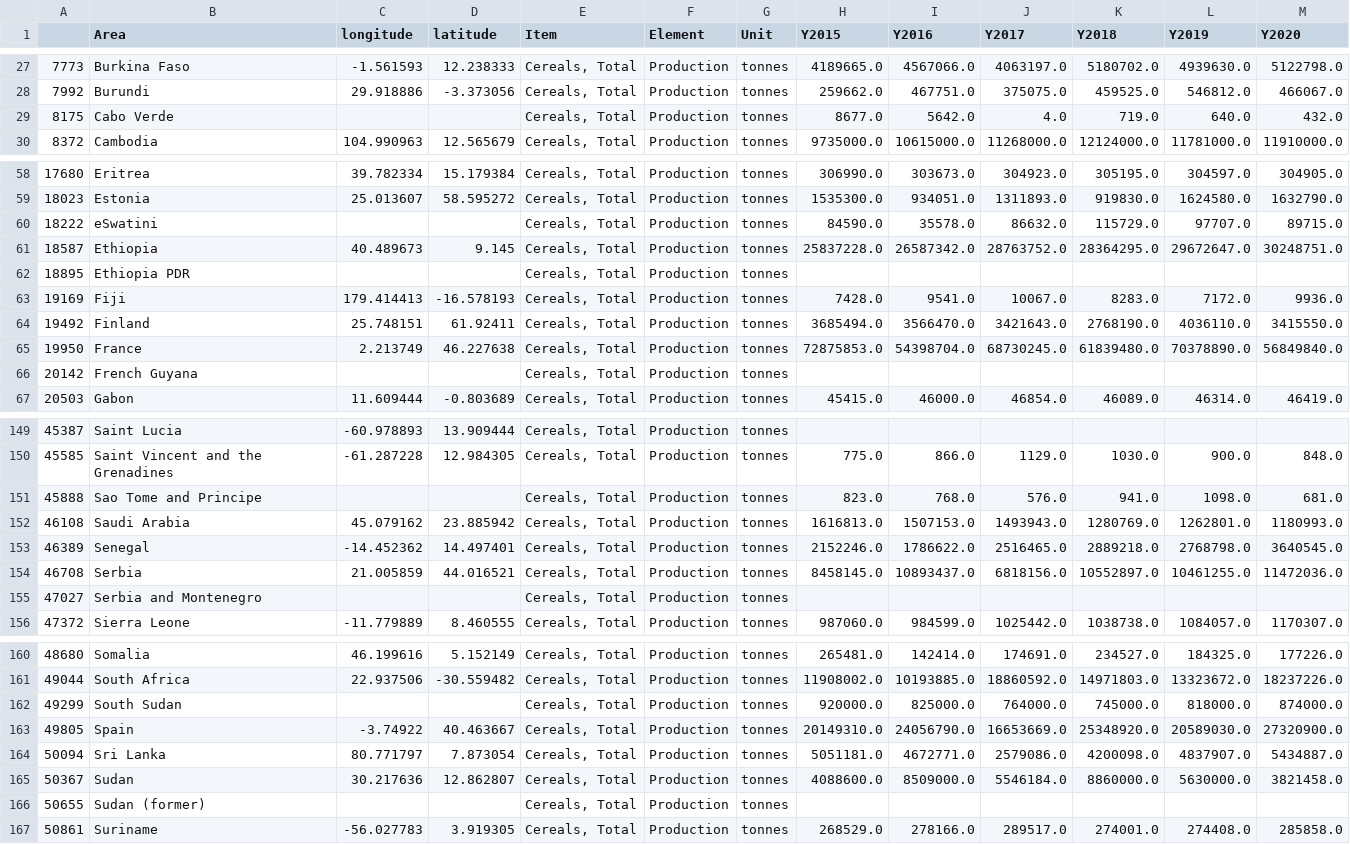
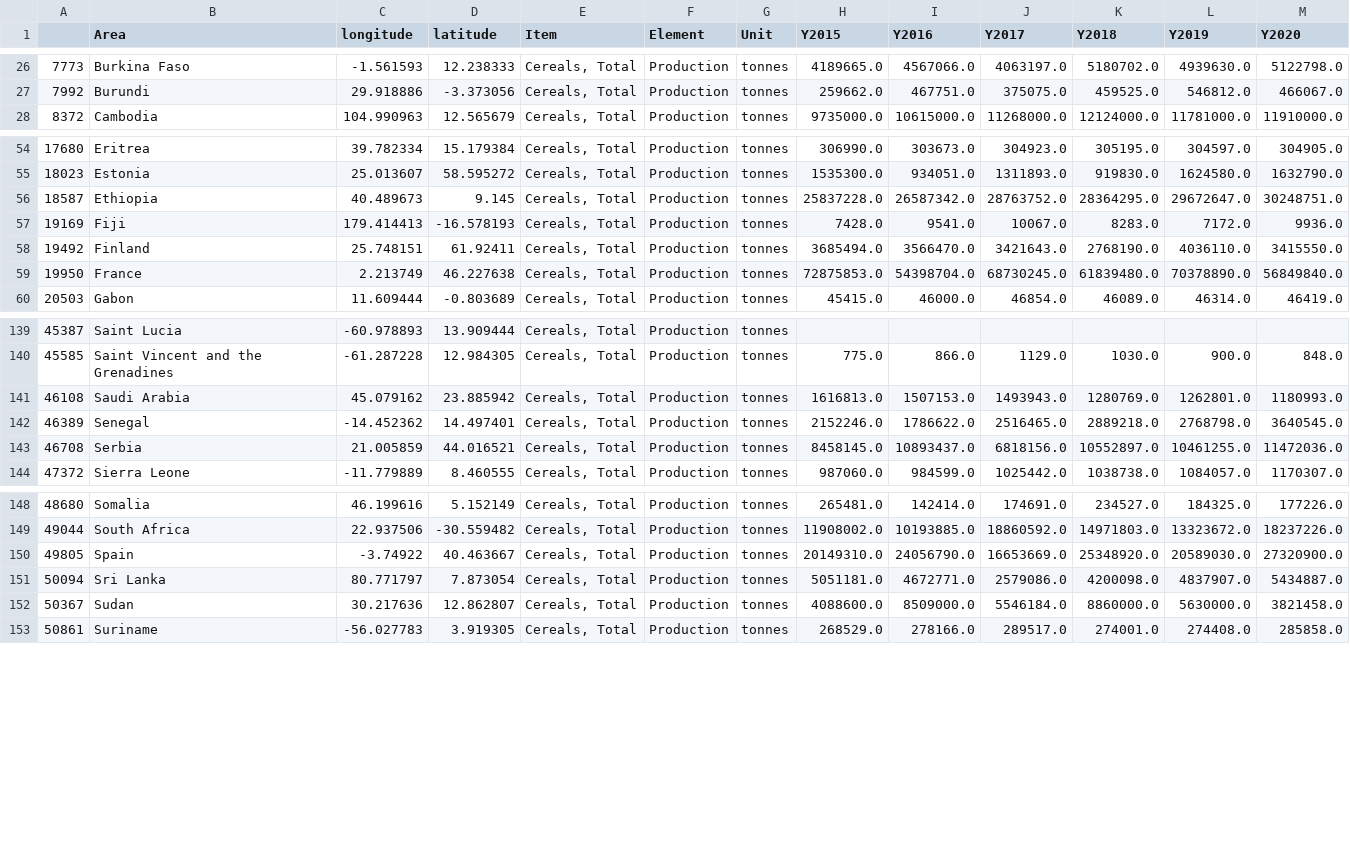
Before and after one commit to LongDangHoang/fit3179, a CSV file: data/processed/cereal_production_per_country_2015-2020.csv, drawn as a sheet; only a part is shown, gaps mark what is left out; the diff covers the shown part only; the diff names each change by its address in the sheet, - before the commit and + after, or states it on an @@ line.

```diff
--- a/data/processed/cereal_production_per_country_2015-2020.csv
+++ b/data/processed/cereal_production_per_country_2015-2020.csv
-row 29: 8175 | Cabo Verde |  |  | Cereals, Total | Production | tonnes | 8677.0 | 5642.0 | 4.0 | 719.0 | 640.0 | 432.0
-row 60: 18222 | eSwatini |  |  | Cereals, Total | Production | tonnes | 84590.0 | 35578.0 | 86632.0 | 115729.0 | 97707.0 | 89715.0
-row 62: 18895 | Ethiopia PDR |  |  | Cereals, Total | Production | tonnes
-row 66: 20142 | French Guyana |  |  | Cereals, Total | Production | tonnes
-row 151: 45888 | Sao Tome and Principe |  |  | Cereals, Total | Production | tonnes | 823.0 | 768.0 | 576.0 | 941.0 | 1098.0 | 681.0
-row 155: 47027 | Serbia and Montenegro |  |  | Cereals, Total | Production | tonnes
-row 162: 49299 | South Sudan |  |  | Cereals, Total | Production | tonnes | 920000.0 | 825000.0 | 764000.0 | 745000.0 | 818000.0 | 874000.0
-row 166: 50655 | Sudan (former) |  |  | Cereals, Total | Production | tonnes
```
Also changed, not shown: 8 removed rows elsewhere in this file, data/processed/cereal_yield_per_country_2015-2020.csv, 4 other files.
